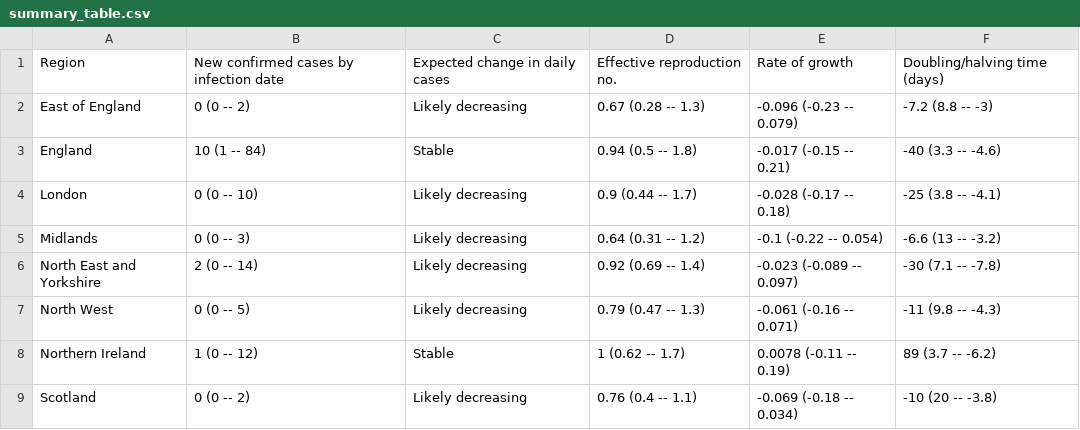
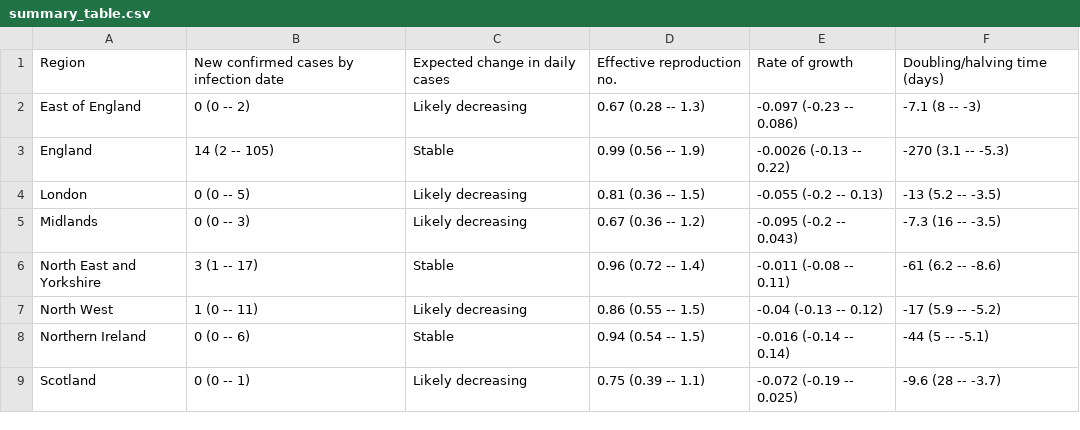
Before and after one commit to velmalopez/covid-rt-estimates, a CSV file: subnational/united-kingdom/deaths/summary/summary_table.csv, drawn as a sheet; only a part is shown; the diff covers the shown part only.

```diff
--- a/subnational/united-kingdom/deaths/summary/summary_table.csv
+++ b/subnational/united-kingdom/deaths/summary/summary_table.csv
@@ -1,9 +1,9 @@
 Region,New confirmed cases by infection date,Expected change in daily cases,Effective reproduction no.,Rate of growth,Doubling/halving time (days)
-East of England,0 (0 -- 2),Likely decreasing,0.67 (0.28 -- 1.3),-0.096 (-0.23 -- 0.079),-7.2 (8.8 -- -3)
-England,10 (1 -- 84),Stable,0.94 (0.5 -- 1.8),-0.017 (-0.15 -- 0.21),-40 (3.3 -- -4.6)
-London,0 (0 -- 10),Likely decreasing,0.9 (0.44 -- 1.7),-0.028 (-0.17 -- 0.18),-25 (3.8 -- -4.1)
-Midlands,0 (0 -- 3),Likely decreasing,0.64 (0.31 -- 1.2),-0.1 (-0.22 -- 0.054),-6.6 (13 -- -3.2)
-North East and Yorkshire,2 (0 -- 14),Likely decreasing,0.92 (0.69 -- 1.4),-0.023 (-0.089 -- 0.097),-30 (7.1 -- -7.8)
-North West,0 (0 -- 5),Likely decreasing,0.79 (0.47 -- 1.3),-0.061 (-0.16 -- 0.071),-11 (9.8 -- -4.3)
-Northern Ireland,1 (0 -- 12),Stable,1 (0.62 -- 1.7),0.0078 (-0.11 -- 0.19),89 (3.7 -- -6.2)
-Scotland,0 (0 -- 2),Likely decreasing,0.76 (0.4 -- 1.1),-0.069 (-0.18 -- 0.034),-10 (20 -- -3.8)
+East of England,0 (0 -- 2),Likely decreasing,0.67 (0.28 -- 1.3),-0.097 (-0.23 -- 0.086),-7.1 (8 -- -3)
+England,14 (2 -- 105),Stable,0.99 (0.56 -- 1.9),-0.0026 (-0.13 -- 0.22),-270 (3.1 -- -5.3)
+London,0 (0 -- 5),Likely decreasing,0.81 (0.36 -- 1.5),-0.055 (-0.2 -- 0.13),-13 (5.2 -- -3.5)
+Midlands,0 (0 -- 3),Likely decreasing,0.67 (0.36 -- 1.2),-0.095 (-0.2 -- 0.043),-7.3 (16 -- -3.5)
+North East and Yorkshire,3 (1 -- 17),Stable,0.96 (0.72 -- 1.4),-0.011 (-0.08 -- 0.11),-61 (6.2 -- -8.6)
+North West,1 (0 -- 11),Likely decreasing,0.86 (0.55 -- 1.5),-0.04 (-0.13 -- 0.12),-17 (5.9 -- -5.2)
+Northern Ireland,0 (0 -- 6),Stable,0.94 (0.54 -- 1.5),-0.016 (-0.14 -- 0.14),-44 (5 -- -5.1)
+Scotland,0 (0 -- 1),Likely decreasing,0.75 (0.39 -- 1.1),-0.072 (-0.19 -- 0.025),-9.6 (28 -- -3.7)
```
Also changed, not shown: 16 edited cells elsewhere in this file, subnational/united-kingdom/deaths/summary/cases_by_infection.csv, subnational/united-kingdom/deaths/summary/cases_by_report.csv, 6 other files.
